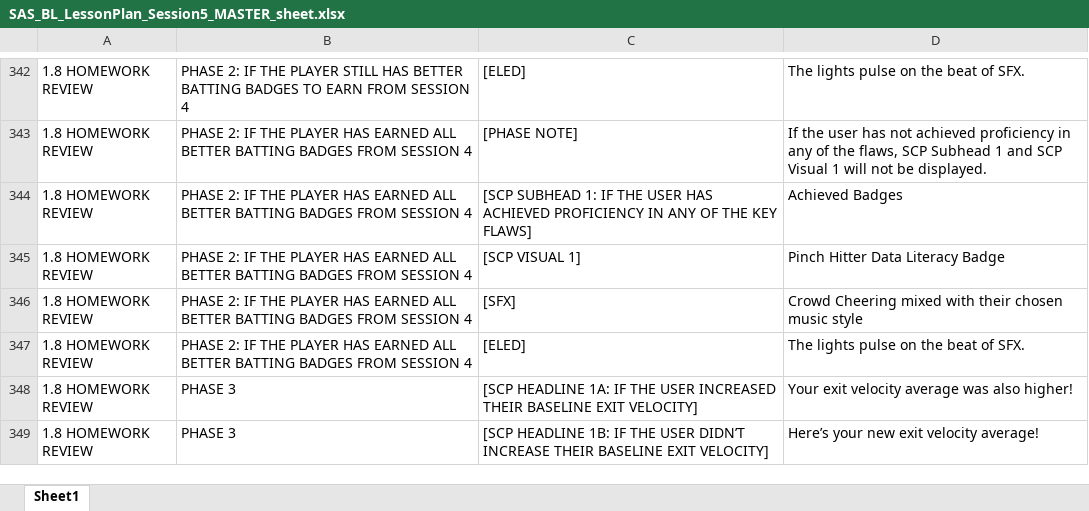
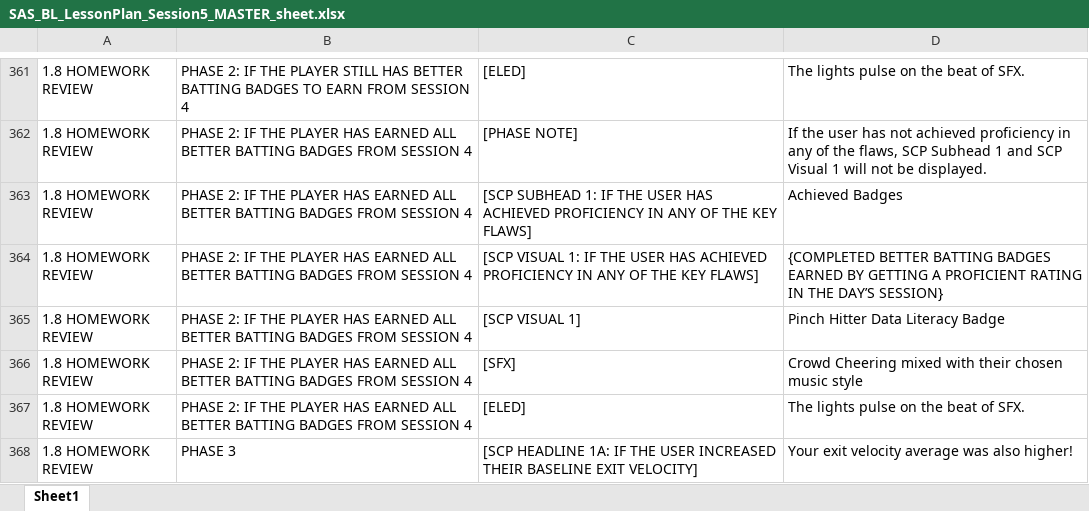
Before and after one commit to mross1080/DocumentToExcelParser, an Excel workbook: sheets/SAS_BL_LessonPlan_Session5_MASTER_sheet.xlsx, sheet Sheet1, drawn as a sheet; only a part is shown, gaps mark what is left out; the shorter side is filled out with more unchanged rows; values as stored, in another font and other column widths than the file's, no cell formats; the diff covers the shown part only; the diff names each change by its address in the sheet, - before the commit and + after, or states it on an @@ line.

```diff
--- a/sheets/SAS_BL_LessonPlan_Session5_MASTER_sheet.xlsx (sheet Sheet1)
+++ b/sheets/SAS_BL_LessonPlan_Session5_MASTER_sheet.xlsx (sheet Sheet1)
+row 364: 1.8 HOMEWORK REVIEW | PHASE 2: IF THE PLAYER HAS EARNED ALL BETTER BATTING BADGES FROM SESSION 4 | [SCP VISUAL 1: IF THE USER HAS ACHIEVED PROFICIENCY IN ANY OF THE KEY FLAWS] | {COMPLETED BETTER BATTING BADGES EARNED BY GETTING A PROFICIENT RATING IN THE DAY’S SESSION}
```
Also changed, not shown: 21 added rows and 2 edited cells elsewhere in this sheet, cell formats, sheets/SAS_BL_LessonPlan_Session1_v2_sheet.xlsx, sheets/SAS_BL_LessonPlan_Session2_MASTER_sheet.xlsx, 4 other files.
